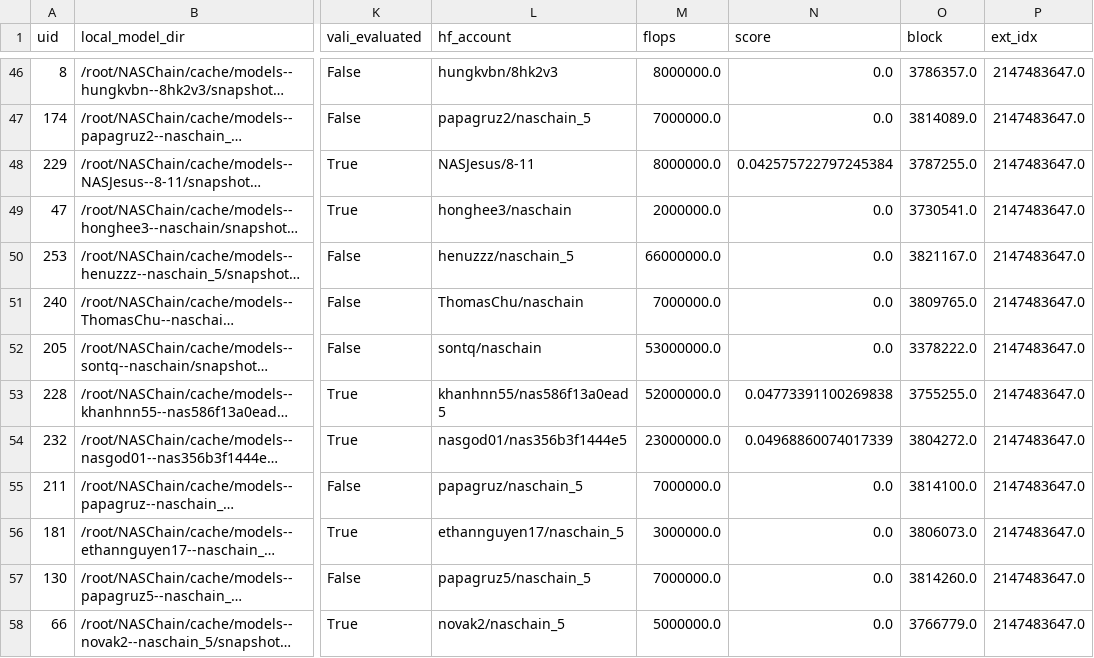
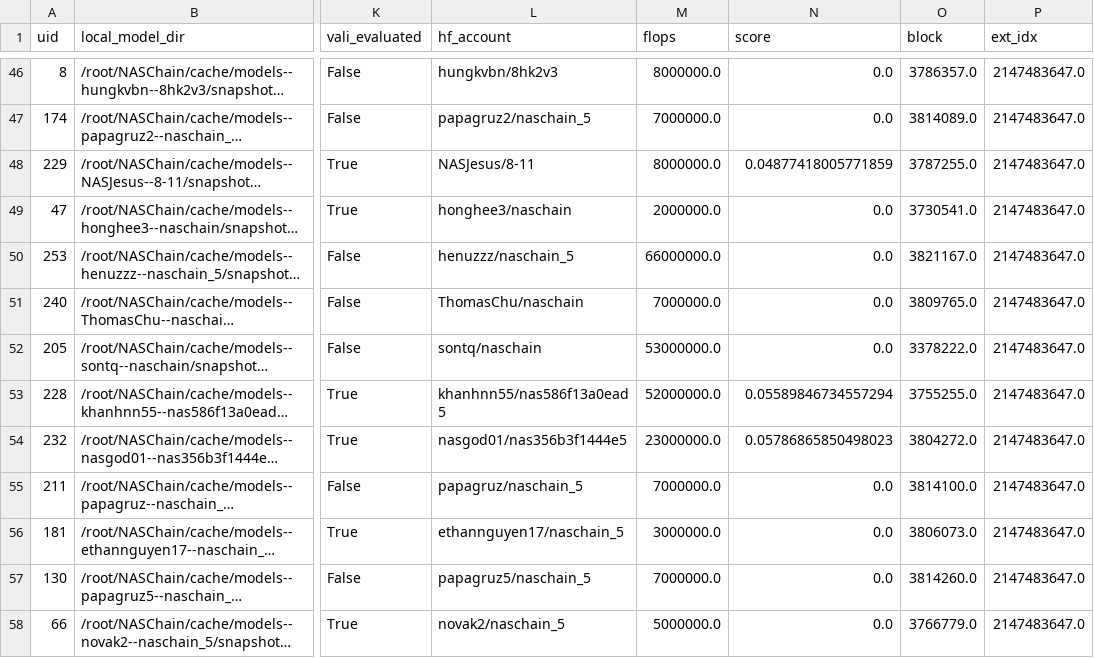
Before and after one commit to neuronlogic/NASChain, a CSV file: state/state.csv, drawn as a sheet; only a part is shown, gaps mark what is left out; long unchanged cells end in …; the diff covers the shown part only; the diff names each change by its address in the sheet, - before the commit and + after, or states it on an @@ line.

```diff
--- a/state/state.csv
+++ b/state/state.csv
-N48 (score): 0.042575722797245384
+N48 (score): 0.04877418005771859
-N53 (score): 0.04773391100269838
+N53 (score): 0.05589846734557294
-N54 (score): 0.04968860074017339
+N54 (score): 0.05786865850498023
```
Also changed, not shown: 5 added rows, 2 removed rows and 54 edited cells elsewhere in this file.
